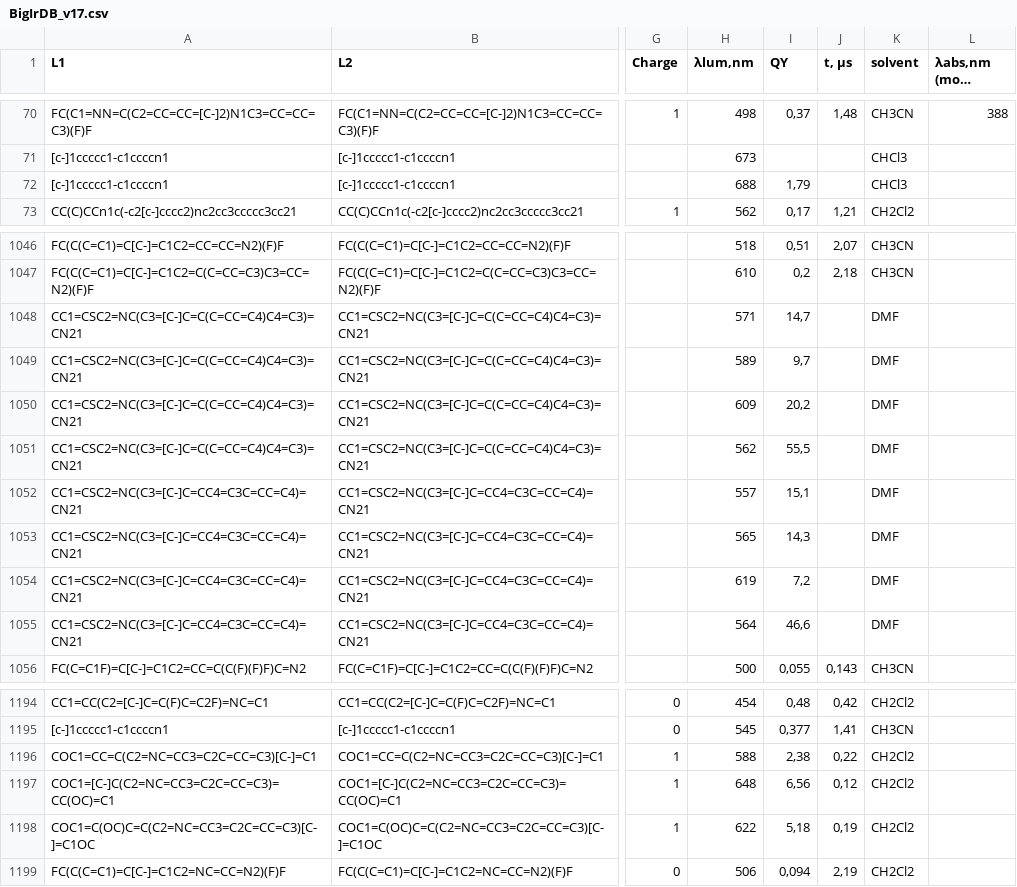
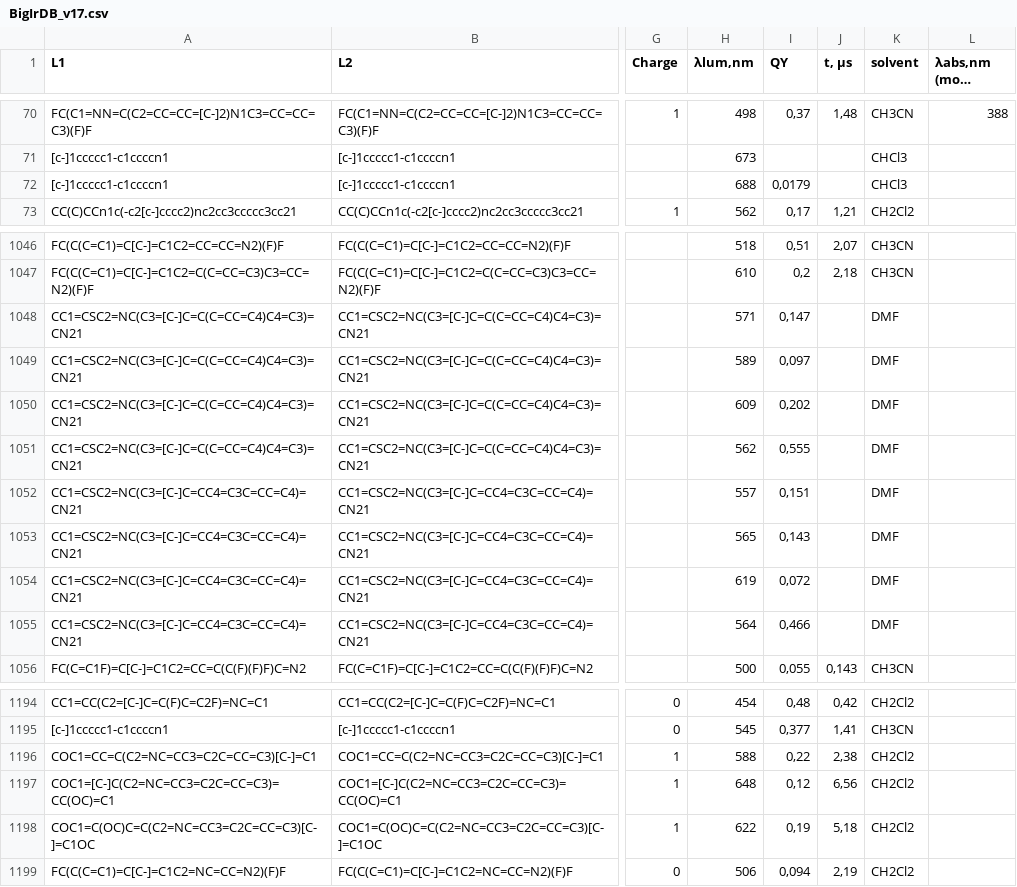
Before and after one commit to levakrasnovs/IrLumDB, a CSV file: BigIrDB_v17.csv, drawn as a sheet; only a part is shown, gaps mark what is left out; long unchanged cells end in …; the diff names each change by its address in the sheet, - before the commit and + after, or states it on an @@ line.

```diff
--- a/BigIrDB_v17.csv
+++ b/BigIrDB_v17.csv
-I72 (QY): 1,79
+I72 (QY): 0,0179
-I1048 (QY): 14,7
+I1048 (QY): 0,147
-I1049 (QY): 9,7
+I1049 (QY): 0,097
-I1050 (QY): 20,2
+I1050 (QY): 0,202
-I1051 (QY): 55,5
+I1051 (QY): 0,555
-I1052 (QY): 15,1
+I1052 (QY): 0,151
-I1053 (QY): 14,3
+I1053 (QY): 0,143
-I1054 (QY): 7,2
+I1054 (QY): 0,072
-I1055 (QY): 46,6
+I1055 (QY): 0,466
-I1196 (QY): 2,38
+I1196 (QY): 0,22
-J1196 (t, μs): 0,22
+J1196 (t, μs): 2,38
-I1197 (QY): 6,56
+I1197 (QY): 0,12
-J1197 (t, μs): 0,12
+J1197 (t, μs): 6,56
-I1198 (QY): 5,18
+I1198 (QY): 0,19
-J1198 (t, μs): 0,19
+J1198 (t, μs): 5,18
```
Also changed, not shown: 1 other file.
